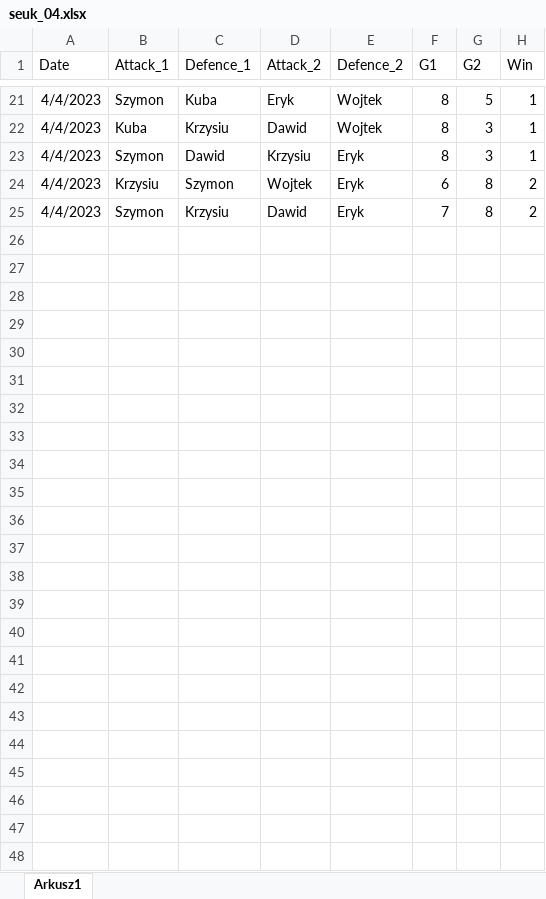
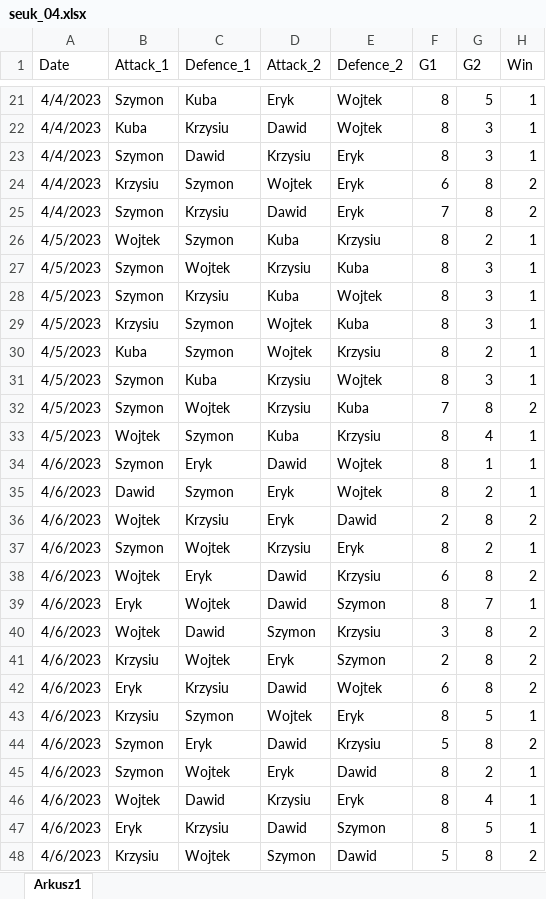
Before and after one commit to Szymkie/foosball, an Excel workbook: data/seuk_04.xlsx, sheet Arkusz1, drawn as a sheet; only a part is shown, gaps mark what is left out; values as stored, in another font and other column widths than the file's, no borders; the diff names each change by its address in the sheet, - before the commit and + after, or states it on an @@ line.

```diff
--- a/data/seuk_04.xlsx (sheet Arkusz1)
+++ b/data/seuk_04.xlsx (sheet Arkusz1)
+row 26: 4/5/2023 | Wojtek | Szymon | Kuba | Krzysiu | 8 | 2 | 1
+row 27: 4/5/2023 | Szymon | Wojtek | Krzysiu | Kuba | 8 | 3 | 1
+row 28: 4/5/2023 | Szymon | Krzysiu | Kuba | Wojtek | 8 | 3 | 1
+row 29: 4/5/2023 | Krzysiu | Szymon | Wojtek | Kuba | 8 | 3 | 1
+row 30: 4/5/2023 | Kuba | Szymon | Wojtek | Krzysiu | 8 | 2 | 1
+row 31: 4/5/2023 | Szymon | Kuba | Krzysiu | Wojtek | 8 | 3 | 1
+row 32: 4/5/2023 | Szymon | Wojtek | Krzysiu | Kuba | 7 | 8 | 2
+row 33: 4/5/2023 | Wojtek | Szymon | Kuba | Krzysiu | 8 | 4 | 1
+row 34: 4/6/2023 | Szymon | Eryk | Dawid | Wojtek | 8 | 1 | 1
+row 35: 4/6/2023 | Dawid | Szymon | Eryk | Wojtek | 8 | 2 | 1
+row 36: 4/6/2023 | Wojtek | Krzysiu | Eryk | Dawid | 2 | 8 | 2
+row 37: 4/6/2023 | Szymon | Wojtek | Krzysiu | Eryk | 8 | 2 | 1
+row 38: 4/6/2023 | Wojtek | Eryk | Dawid | Krzysiu | 6 | 8 | 2
+row 39: 4/6/2023 | Eryk | Wojtek | Dawid | Szymon | 8 | 7 | 1
+row 40: 4/6/2023 | Wojtek | Dawid | Szymon | Krzysiu | 3 | 8 | 2
+row 41: 4/6/2023 | Krzysiu | Wojtek | Eryk | Szymon | 2 | 8 | 2
+row 42: 4/6/2023 | Eryk | Krzysiu | Dawid | Wojtek | 6 | 8 | 2
+row 43: 4/6/2023 | Krzysiu | Szymon | Wojtek | Eryk | 8 | 5 | 1
+row 44: 4/6/2023 | Szymon | Eryk | Dawid | Krzysiu | 5 | 8 | 2
+row 45: 4/6/2023 | Szymon | Wojtek | Eryk | Dawid | 8 | 2 | 1
+row 46: 4/6/2023 | Wojtek | Dawid | Krzysiu | Eryk | 8 | 4 | 1
+row 47: 4/6/2023 | Eryk | Krzysiu | Dawid | Szymon | 8 | 5 | 1
+row 48: 4/6/2023 | Krzysiu | Wojtek | Szymon | Dawid | 5 | 8 | 2
```
Also changed, not shown: 3 other files.
